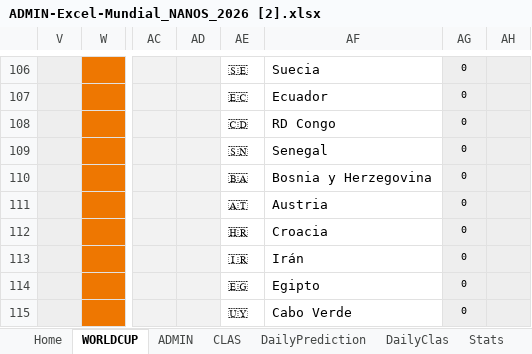
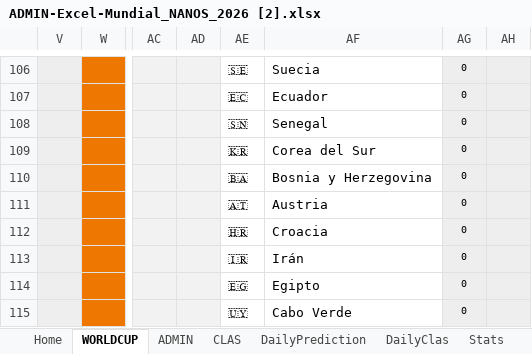
Before and after one commit to pCresp0/porra-mundial-nanos-2026, an Excel workbook: data/ADMIN-Excel-Mundial_NANOS_2026 [2].xlsx, sheet WORLDCUP, drawn as a sheet; only a part is shown, gaps mark what is left out; values as stored, in another font and other column widths than the file's, no borders; conditional formats not drawn; the diff names each change by its address in the sheet, - before the commit and + after, or states it on an @@ line.

```diff
--- a/data/ADMIN-Excel-Mundial_NANOS_2026 [2].xlsx (sheet WORLDCUP)
+++ b/data/ADMIN-Excel-Mundial_NANOS_2026 [2].xlsx (sheet WORLDCUP)
-AE108: 🇨🇩
+AE108: 🇸🇳
-AF108: RD Congo
+AF108: Senegal
-AE109: 🇸🇳
+AE109: 🇰🇷
-AF109: Senegal
+AF109: Corea del Sur
```
Also changed, not shown: sheet ADMIN, data/ADMIN-Excel-Mundial_NANOS_2026 [1].xlsx, 3 other files.
